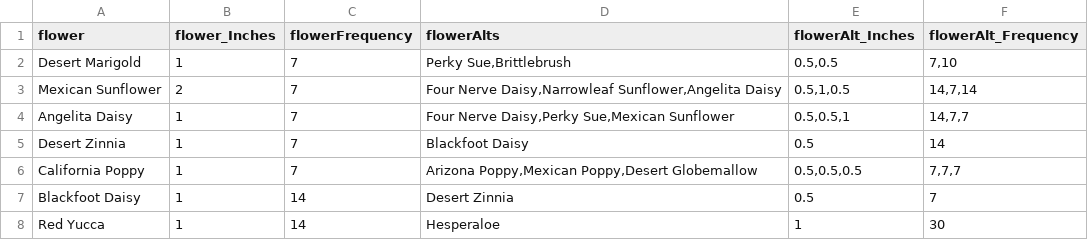
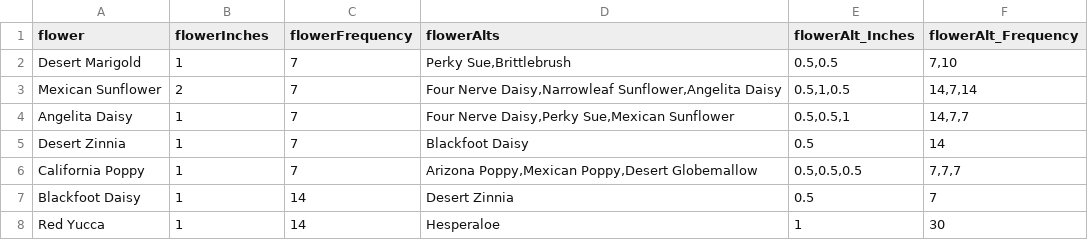
Before and after one commit to Pranshu-J/WaterHacks, a CSV file: flowers.csv, drawn as a sheet; only a part is shown; the diff names each change by its address in the sheet, - before the commit and + after, or states it on an @@ line.

Commit message:
Update flowers.csv

```diff
--- a/flowers.csv
+++ b/flowers.csv
-B1: flower_Inches
+B1: flowerInches
```
